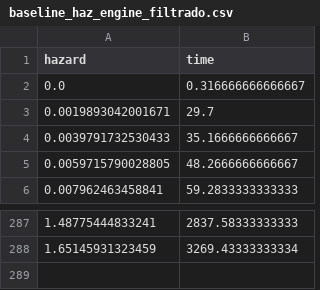
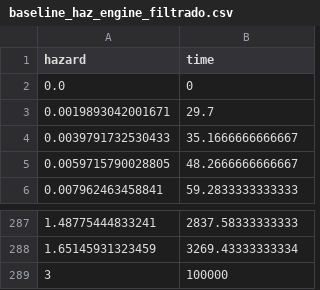
Before and after one commit to TomasAndresPino/Entrega-Final, a CSV file: E2/BasesCox/baseline_haz_engine_filtrado.csv, drawn as a sheet; only a part is shown, gaps mark what is left out.

```diff
--- a/E2/BasesCox/baseline_haz_engine_filtrado.csv
+++ b/E2/BasesCox/baseline_haz_engine_filtrado.csv
@@ -1,3 +1,3 @@
 hazard,time
-0.0,0.316666666666667
+0.0,0
 0.0019893042001671,29.7
@@ -288 +288,2 @@ hazard,time
 1.65145931323459,3269.43333333334
+3,100000
```
Also changed, not shown: E2/BasesCox/baseline_haz_electrical_filtrado.csv, E2/BasesCox/baseline_haz_exhaust_filtrado.csv, 7 other files.
